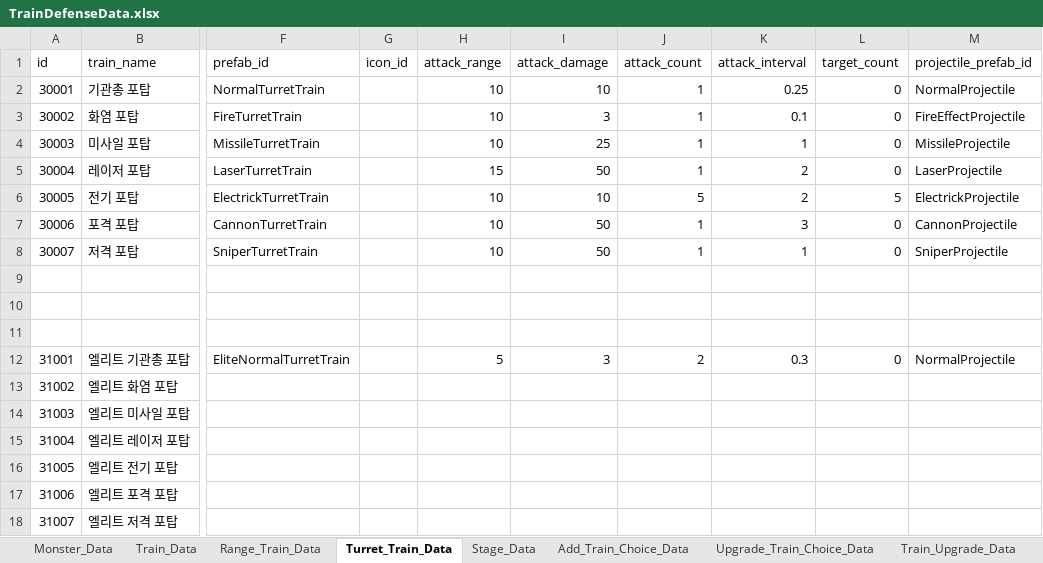
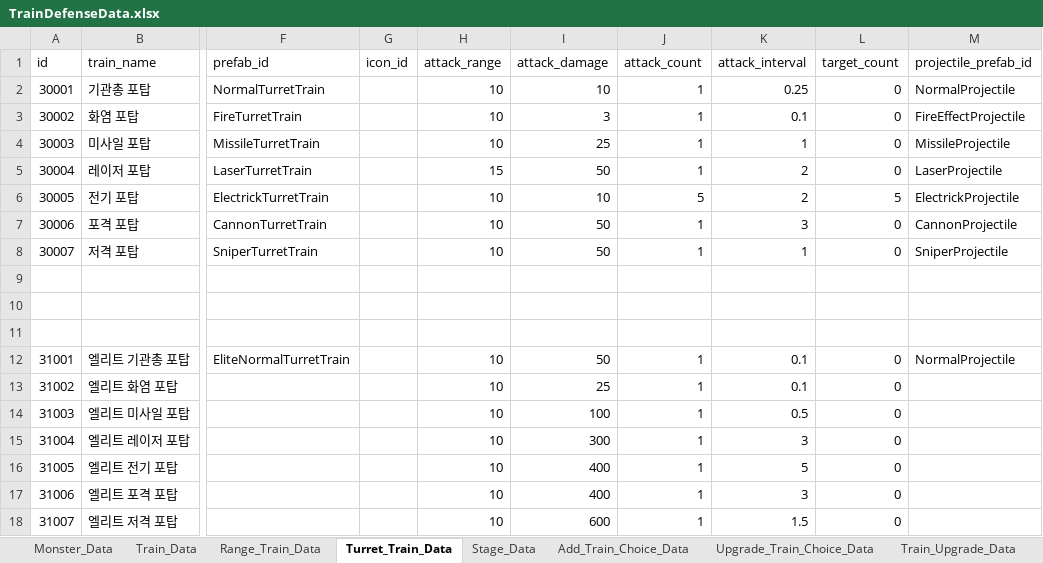
Before and after one commit to cumic06/TrainDefense, an Excel workbook: Assets/02_Resources/Data/TrainDefenseData.xlsx, sheet Turret_Train_Data, drawn as a sheet; only a part is shown, gaps mark what is left out; values as stored, in another font and other column widths than the file's, no borders; the diff names each change by its address in the sheet, - before the commit and + after, or states it on an @@ line.

Commit message:
Fix: Table 수정
냉기포탑 공격력 증가, 엘리트 포탑들 스펙 조정

```diff
--- a/Assets/02_Resources/Data/TrainDefenseData.xlsx (sheet Turret_Train_Data)
+++ b/Assets/02_Resources/Data/TrainDefenseData.xlsx (sheet Turret_Train_Data)
-H12 (attack_range): 5
+H12 (attack_range): 10
-I12 (attack_damage): 3
+I12 (attack_damage): 50
-J12 (attack_count): 2
+J12 (attack_count): 1
-K12 (attack_interval): 0.3
+K12 (attack_interval): 0.1
-H13:H18 (attack_range): (empty)
+H13:H18 (attack_range): 10
-I13 (attack_damage): (empty)
+I13 (attack_damage): 25
-J13:J18 (attack_count): (empty)
+J13:J18 (attack_count): 1
-K13 (attack_interval): (empty)
+K13 (attack_interval): 0.1
-L13:L18 (target_count): (empty)
+L13:L18 (target_count): 0
-I14 (attack_damage): (empty)
+I14 (attack_damage): 100
-K14 (attack_interval): (empty)
+K14 (attack_interval): 0.5
-I15 (attack_damage): (empty)
+I15 (attack_damage): 300
-K15 (attack_interval): (empty)
+K15 (attack_interval): 3
-I16:I17 (attack_damage): (empty)
+I16:I17 (attack_damage): 400
-K16 (attack_interval): (empty)
+K16 (attack_interval): 5
-K17 (attack_interval): (empty)
+K17 (attack_interval): 3
-I18 (attack_damage): (empty)
+I18 (attack_damage): 600
-K18 (attack_interval): (empty)
+K18 (attack_interval): 1.5
```
Also changed, not shown: sheet Range_Train_Upgrade_Data, sheet Range_Train_Data, 4 other files.
